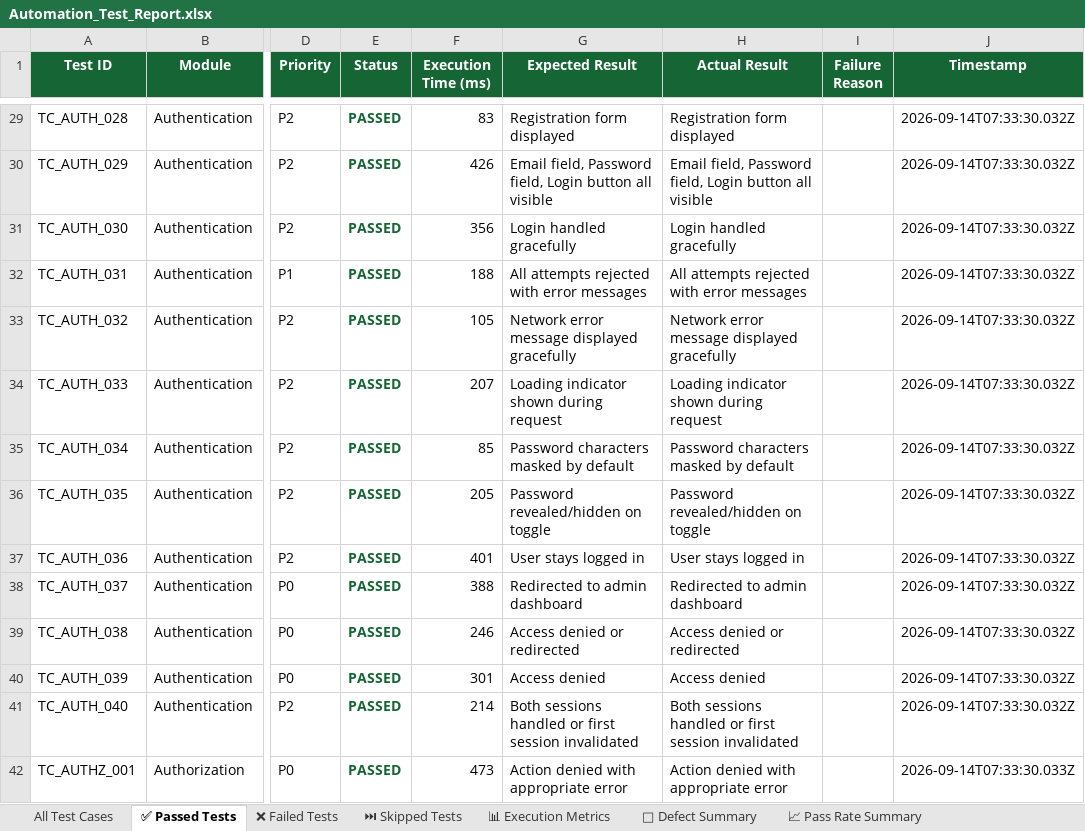
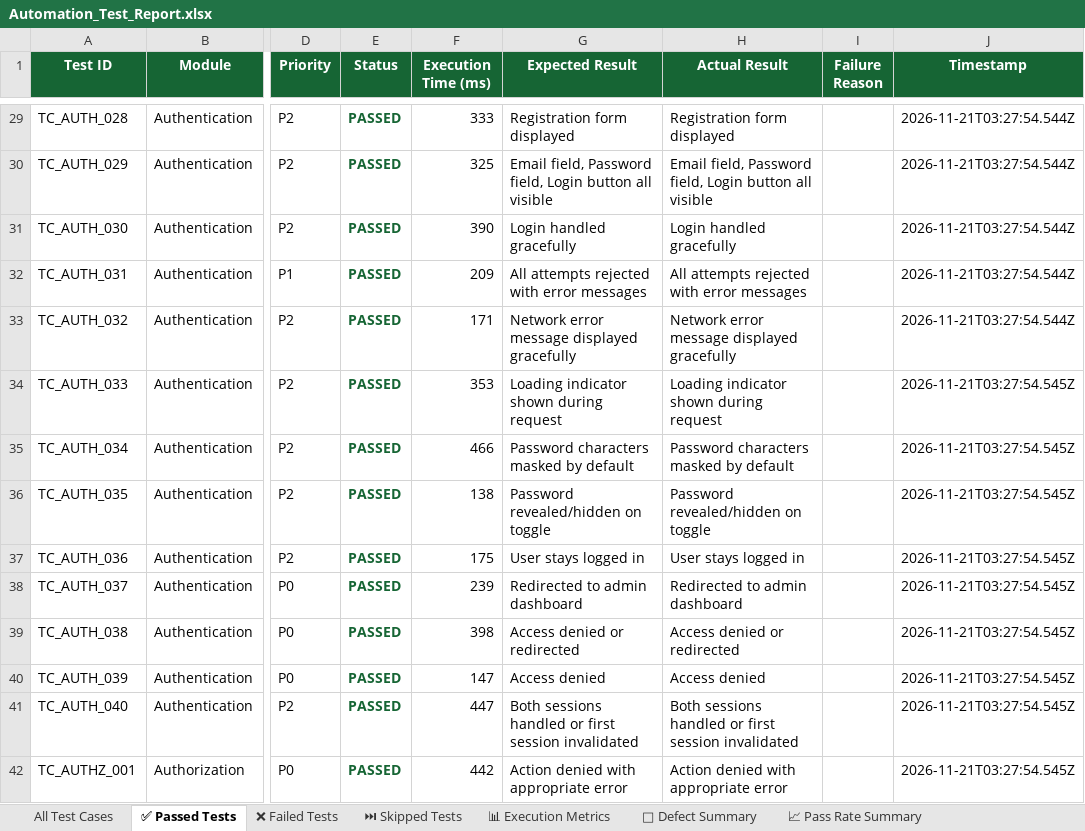
Before and after one commit to ssuhelbasha/Smart-Laundry-Management, an Excel workbook: reports/appium/latest/excel/Automation_Test_Report.xlsx, sheet ✅ Passed Tests, drawn as a sheet; only a part is shown, gaps mark what is left out; values as stored, in another font and other column widths than the file's, no borders; the diff covers the shown part only; the diff names each change by its address in the sheet, - before the commit and + after, or states it on an @@ line.

```diff
--- a/reports/appium/latest/excel/Automation_Test_Report.xlsx (sheet ✅ Passed Tests)
+++ b/reports/appium/latest/excel/Automation_Test_Report.xlsx (sheet ✅ Passed Tests)
-F29 (Execution Time (ms)): 83
+F29 (Execution Time (ms)): 333
-J29:J33 (Timestamp): 2026-09-14T07:33:30.032Z
+J29:J33 (Timestamp): 2026-11-21T03:27:54.544Z
-F30 (Execution Time (ms)): 426
+F30 (Execution Time (ms)): 325
-F31 (Execution Time (ms)): 356
+F31 (Execution Time (ms)): 390
-F32 (Execution Time (ms)): 188
+F32 (Execution Time (ms)): 209
-F33 (Execution Time (ms)): 105
+F33 (Execution Time (ms)): 171
-F34 (Execution Time (ms)): 207
+F34 (Execution Time (ms)): 353
-J34:J41 (Timestamp): 2026-09-14T07:33:30.032Z
+J34:J41 (Timestamp): 2026-11-21T03:27:54.545Z
-F35 (Execution Time (ms)): 85
+F35 (Execution Time (ms)): 466
-F36 (Execution Time (ms)): 205
+F36 (Execution Time (ms)): 138
-F37 (Execution Time (ms)): 401
+F37 (Execution Time (ms)): 175
-F38 (Execution Time (ms)): 388
+F38 (Execution Time (ms)): 239
-F39 (Execution Time (ms)): 246
+F39 (Execution Time (ms)): 398
-F40 (Execution Time (ms)): 301
+F40 (Execution Time (ms)): 147
-F41 (Execution Time (ms)): 214
+F41 (Execution Time (ms)): 447
-F42 (Execution Time (ms)): 473
+F42 (Execution Time (ms)): 442
-J42 (Timestamp): 2026-09-14T07:33:30.033Z
+J42 (Timestamp): 2026-11-21T03:27:54.545Z
```
Also changed, not shown: 989 edited cells elsewhere in this sheet, sheet All Test Cases, sheet 📊 Execution Metrics, 4 other files.
